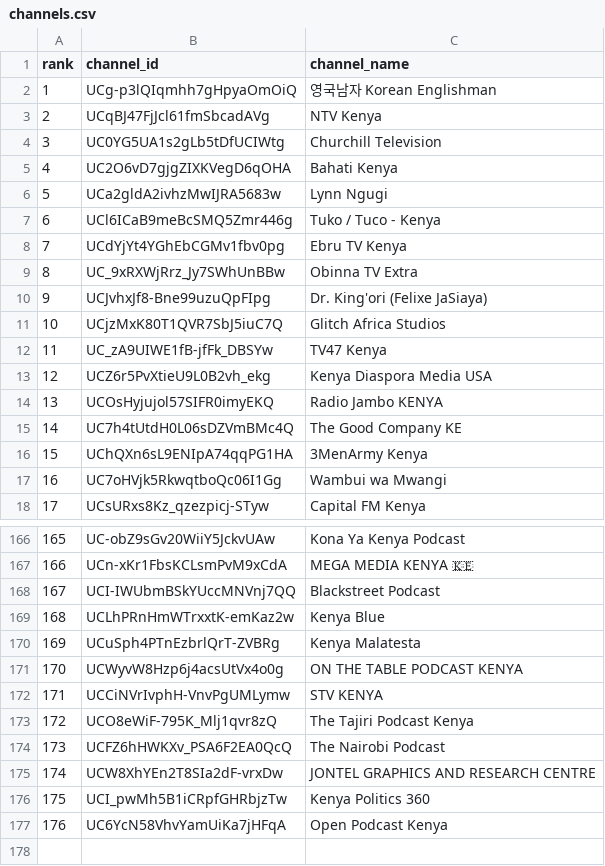
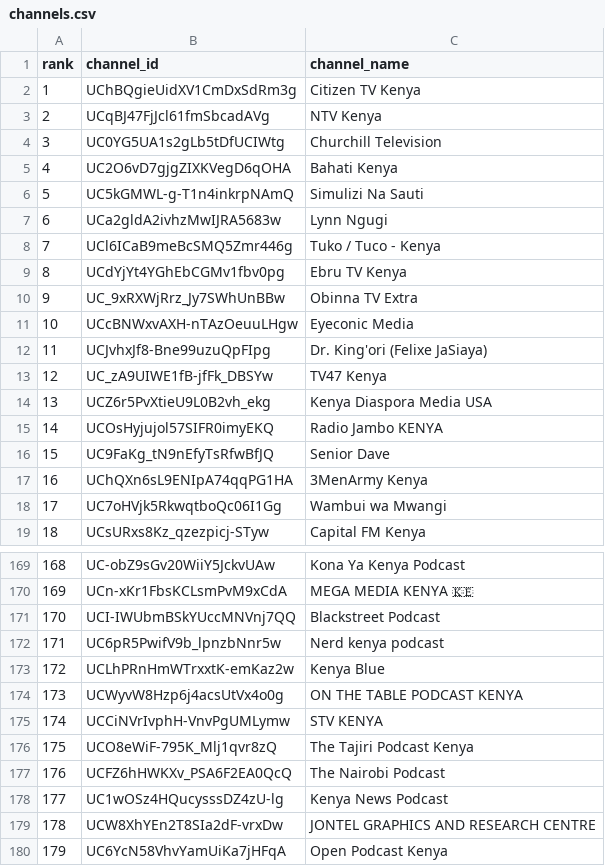
Before and after one commit to stmonitoring2/ke-top500, a CSV file: channels.csv, drawn as a sheet; only a part is shown, gaps mark what is left out; removed rows and columns are numbered as before the commit, all else as after; the diff covers the shown part only; the diff names each change by its address in the sheet, - before the commit and + after, or states it on an @@ line.

```diff
--- a/channels.csv
+++ b/channels.csv
-row 2: 1 | UCg-p3lQIqmhh7gHpyaOmOiQ | 영국남자 Korean Englishman
+row 2: 1 | UChBQgieUidXV1CmDxSdRm3g | Citizen TV Kenya
+row 6: 5 | UC5kGMWL-g-T1n4inkrpNAmQ | Simulizi Na Sauti
@@ column A (rank) renumbered from row 7 down @@
+row 11: 10 | UCcBNWxvAXH-nTAzOeuuLHgw | Eyeconic Media
-row 11: 10 | UCjzMxK80T1QVR7SbJ5iuC7Q | Glitch Africa Studios
-row 15: 14 | UC7h4tUtdH0L06sDZVmBMc4Q | The Good Company KE
+row 16: 15 | UC9FaKg_tN9nEfyTsRfwBfJQ | Senior Dave
+row 172: 171 | UC6pR5PwifV9b_lpnzbNnr5w | Nerd kenya podcast
-row 170: 169 | UCuSph4PTnEzbrlQrT-ZVBRg | Kenya Malatesta
+row 178: 177 | UC1wOSz4HQucysssDZ4zU-lg | Kenya News Podcast
-row 176: 175 | UCI_pwMh5B1iCRpfGHRbjzTw | Kenya Politics 360
```
Also changed, not shown: 16 added rows, 14 removed rows and 10 moved rows elsewhere in this file, public/top500_ranked.csv, 1 other file.
